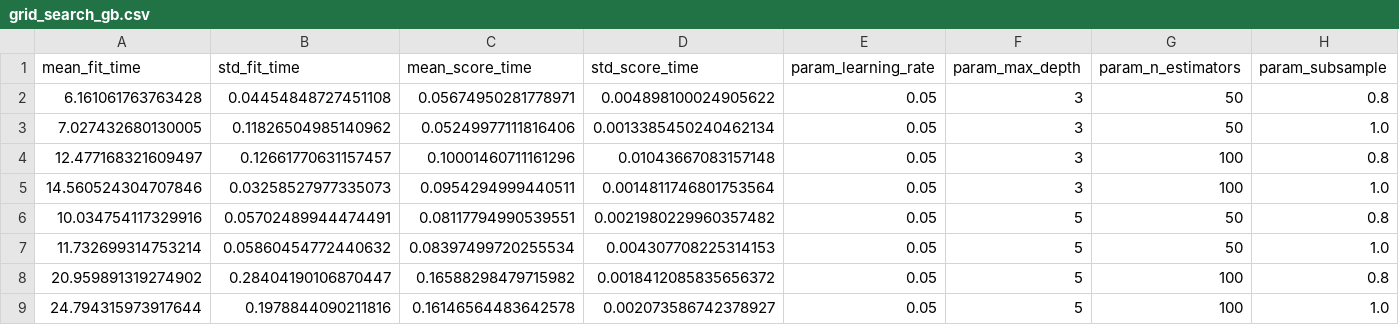
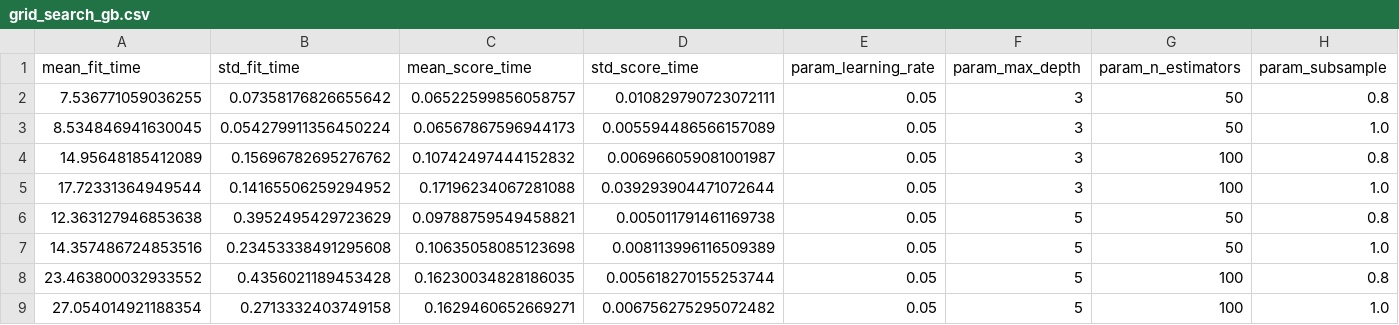
Before and after one commit to silsola/OLYMPIC-MEDALIST-PREDICTION-MODEL, a CSV file: apprendimento_supervisionato/iperparametri/tabelle/grid_search_gb.csv, drawn as a sheet; only a part is shown; the diff covers the shown part only; the diff names each change by its address in the sheet, - before the commit and + after, or states it on an @@ line.

```diff
--- a/apprendimento_supervisionato/iperparametri/tabelle/grid_search_gb.csv
+++ b/apprendimento_supervisionato/iperparametri/tabelle/grid_search_gb.csv
-A2 (mean_fit_time): 6.161061763763428
+A2 (mean_fit_time): 7.536771059036255
-B2 (std_fit_time): 0.04454848727451108
+B2 (std_fit_time): 0.07358176826655642
-C2 (mean_score_time): 0.05674950281778971
+C2 (mean_score_time): 0.06522599856058757
-D2 (std_score_time): 0.004898100024905622
+D2 (std_score_time): 0.010829790723072111
-A3 (mean_fit_time): 7.027432680130005
+A3 (mean_fit_time): 8.534846941630045
-B3 (std_fit_time): 0.11826504985140962
+B3 (std_fit_time): 0.054279911356450224
-C3 (mean_score_time): 0.05249977111816406
+C3 (mean_score_time): 0.06567867596944173
-D3 (std_score_time): 0.0013385450240462134
+D3 (std_score_time): 0.005594486566157089
-A4 (mean_fit_time): 12.477168321609497
+A4 (mean_fit_time): 14.95648185412089
-B4 (std_fit_time): 0.12661770631157457
+B4 (std_fit_time): 0.15696782695276762
-C4 (mean_score_time): 0.10001460711161296
+C4 (mean_score_time): 0.10742497444152832
-D4 (std_score_time): 0.01043667083157148
+D4 (std_score_time): 0.006966059081001987
-A5 (mean_fit_time): 14.560524304707846
+A5 (mean_fit_time): 17.72331364949544
-B5 (std_fit_time): 0.03258527977335073
+B5 (std_fit_time): 0.14165506259294952
-C5 (mean_score_time): 0.0954294999440511
+C5 (mean_score_time): 0.17196234067281088
-D5 (std_score_time): 0.0014811746801753564
+D5 (std_score_time): 0.039293904471072644
-A6 (mean_fit_time): 10.034754117329916
+A6 (mean_fit_time): 12.363127946853638
-B6 (std_fit_time): 0.05702489944474491
+B6 (std_fit_time): 0.3952495429723629
-C6 (mean_score_time): 0.08117794990539551
+C6 (mean_score_time): 0.09788759549458821
-D6 (std_score_time): 0.0021980229960357482
+D6 (std_score_time): 0.005011791461169738
-A7 (mean_fit_time): 11.732699314753214
+A7 (mean_fit_time): 14.357486724853516
-B7 (std_fit_time): 0.05860454772440632
+B7 (std_fit_time): 0.23453338491295608
-C7 (mean_score_time): 0.08397499720255534
+C7 (mean_score_time): 0.10635058085123698
-D7 (std_score_time): 0.004307708225314153
+D7 (std_score_time): 0.008113996116509389
-A8 (mean_fit_time): 20.959891319274902
+A8 (mean_fit_time): 23.463800032933552
-B8 (std_fit_time): 0.28404190106870447
+B8 (std_fit_time): 0.4356021189453428
-C8 (mean_score_time): 0.16588298479715982
+C8 (mean_score_time): 0.16230034828186035
-D8 (std_score_time): 0.0018412085835656372
+D8 (std_score_time): 0.005618270155253744
-A9 (mean_fit_time): 24.794315973917644
+A9 (mean_fit_time): 27.054014921188354
-B9 (std_fit_time): 0.1978844090211816
+B9 (std_fit_time): 0.2713332403749158
-C9 (mean_score_time): 0.16146564483642578
+C9 (mean_score_time): 0.1629460652669271
-D9 (std_score_time): 0.002073586742378927
+D9 (std_score_time): 0.006756275295072482
```
Also changed, not shown: 32 edited cells elsewhere in this file, apprendimento_probabilistico/iperparametri/tabelle/grid_search_nb.csv, apprendimento_supervisionato/iperparametri/tabelle/grid_search_rf.csv, 8 other files.
